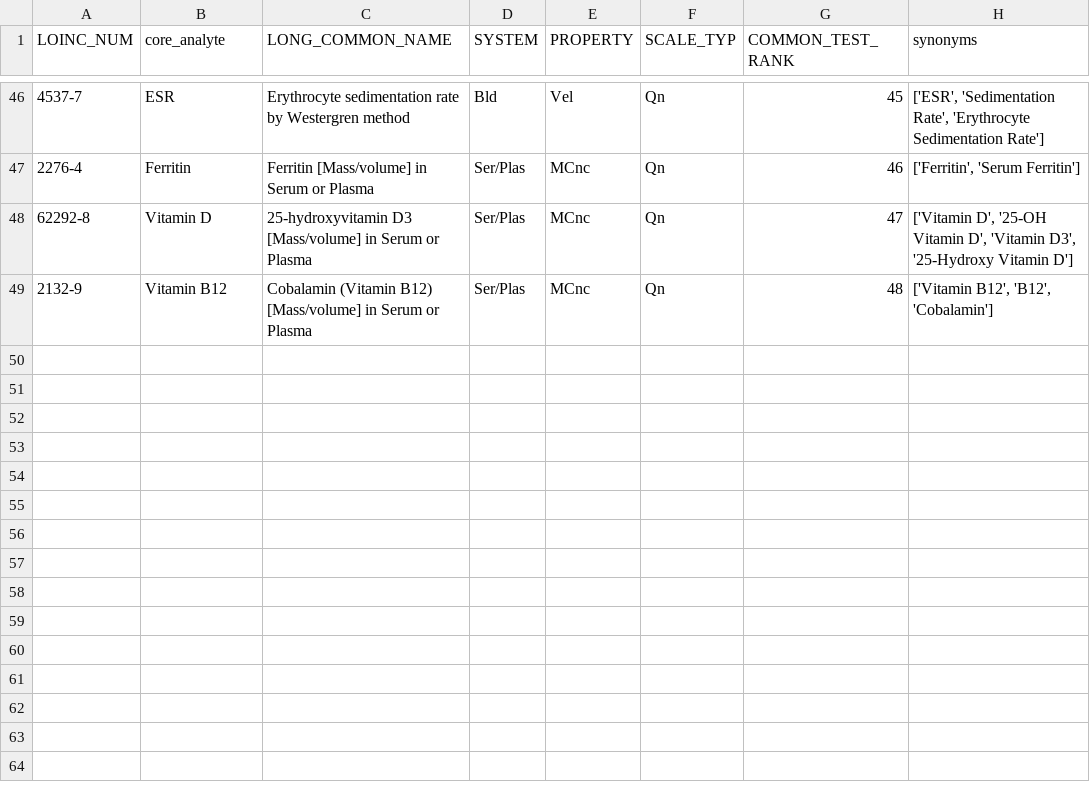
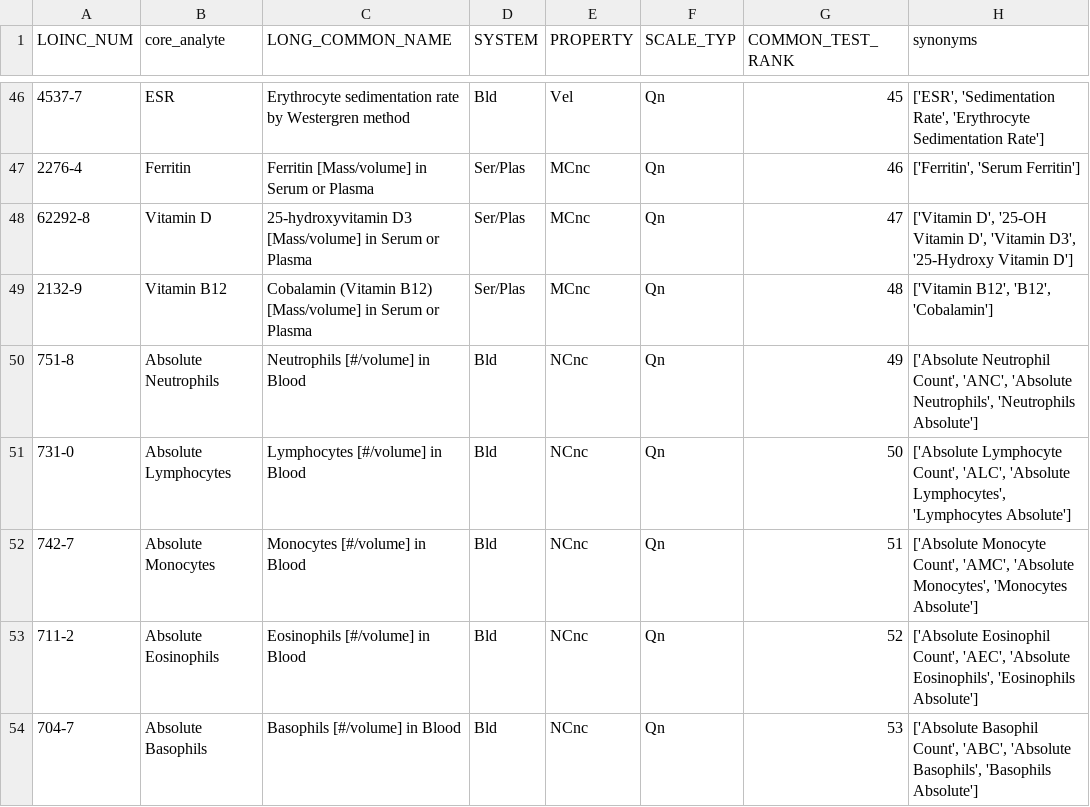
Before and after one commit to yash-santosh-dhumal/fhir_project, a CSV file: data/analyte_records_top_2000.csv, drawn as a sheet; only a part is shown, gaps mark what is left out; the diff names each change by its address in the sheet, - before the commit and + after, or states it on an @@ line.

```diff
--- a/data/analyte_records_top_2000.csv
+++ b/data/analyte_records_top_2000.csv
+row 50: 751-8 | Absolute Neutrophils | Neutrophils [#/volume] in Blood | Bld | NCnc | Qn | 49 | ['Absolute Neutrophil Count', 'ANC', 'Absolute Neutrophils', 'Neutrophils Absolute']
+row 51: 731-0 | Absolute Lymphocytes | Lymphocytes [#/volume] in Blood | Bld | NCnc | Qn | 50 | ['Absolute Lymphocyte Count', 'ALC', 'Absolute Lymphocytes', 'Lymphocytes Absolute']
+row 52: 742-7 | Absolute Monocytes | Monocytes [#/volume] in Blood | Bld | NCnc | Qn | 51 | ['Absolute Monocyte Count', 'AMC', 'Absolute Monocytes', 'Monocytes Absolute']
+row 53: 711-2 | Absolute Eosinophils | Eosinophils [#/volume] in Blood | Bld | NCnc | Qn | 52 | ['Absolute Eosinophil Count', 'AEC', 'Absolute Eosinophils', 'Eosinophils Absolute']
+row 54: 704-7 | Absolute Basophils | Basophils [#/volume] in Blood | Bld | NCnc | Qn | 53 | ['Absolute Basophil Count', 'ABC', 'Absolute Basophils', 'Basophils Absolute']
```
Also changed, not shown: 25 other files.
